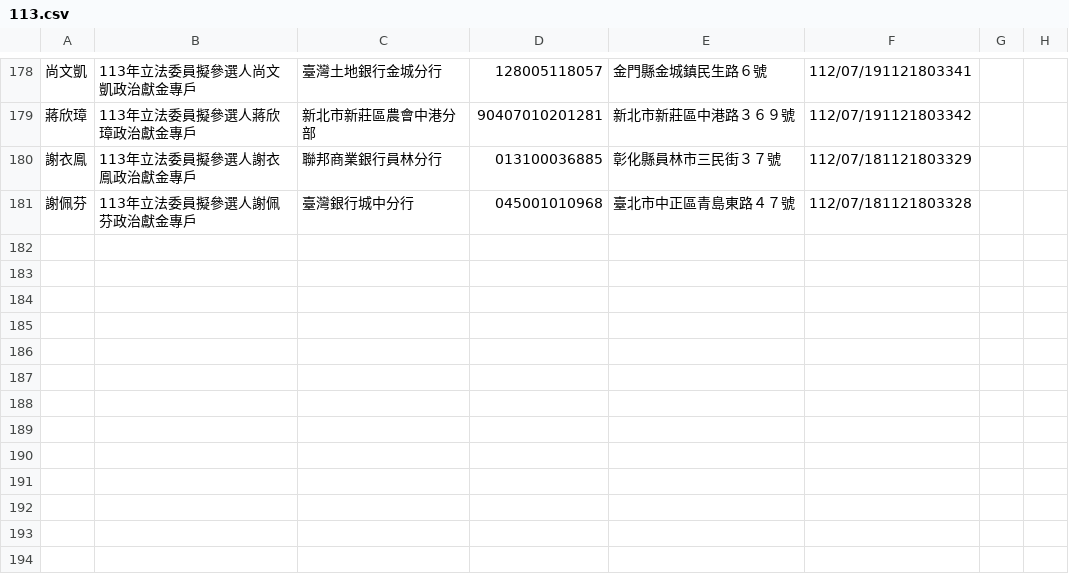
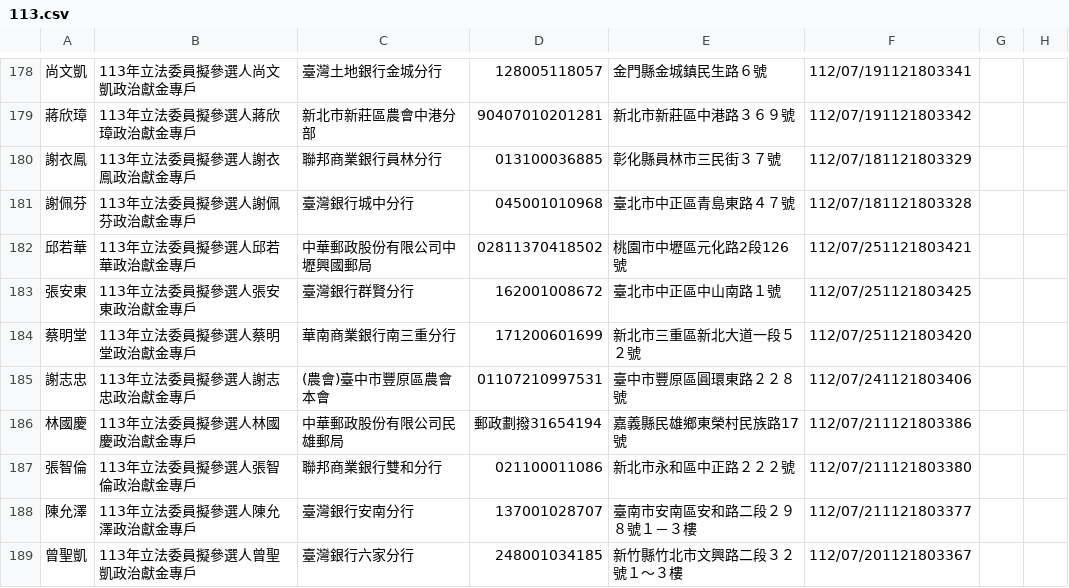
Before and after one commit to kiang/vote2024, a CSV file: sunshine.cy.gov.tw/113.csv, drawn as a sheet; only a part is shown, gaps mark what is left out.

```diff
--- a/sunshine.cy.gov.tw/113.csv
+++ b/sunshine.cy.gov.tw/113.csv
@@ -181 +181,9 @@
 謝佩芬,113年立法委員擬參選人謝佩芬政治獻金專戶,臺灣銀行城中分行,045001010968,臺北市中正區青島東路４７號,112/07/181121803328,,,
+邱若華,113年立法委員擬參選人邱若華政治獻金專戶,中華郵政股份有限公司中壢興國郵局,02811370418502,桃園市中壢區元化路2段126號,112/07/251121803421,,,
+張安東,113年立法委員擬參選人張安東政治獻金專戶,臺灣銀行群賢分行,162001008672,臺北市中正區中山南路１號,112/07/251121803425,,,
+蔡明堂,113年立法委員擬參選人蔡明堂政治獻金專戶,華南商業銀行南三重分行,171200601699,新北市三重區新北大道一段５２號,112/07/251121803420,,,
+謝志忠,113年立法委員擬參選人謝志忠政治獻金專戶,(農會)臺中市豐原區農會本會,01107210997531,臺中市豐原區圓環東路２２８號,112/07/241121803406,,,
+林國慶,113年立法委員擬參選人林國慶政治獻金專戶,中華郵政股份有限公司民雄郵局,郵政劃撥31654194,嘉義縣民雄鄉東榮村民族路17號,112/07/211121803386,,,
+張智倫,113年立法委員擬參選人張智倫政治獻金專戶,聯邦商業銀行雙和分行,021100011086,新北市永和區中正路２２２號,112/07/211121803380,,,
+陳允澤,113年立法委員擬參選人陳允澤政治獻金專戶,臺灣銀行安南分行,137001028707,臺南市安南區安和路二段２９８號１－３樓,112/07/211121803377,,,
+曾聖凱,113年立法委員擬參選人曾聖凱政治獻金專戶,臺灣銀行六家分行,248001034185,新竹縣竹北市文興路二段３２號１～３樓,112/07/201121803367,,,
```
Also changed, not shown: sunshine.cy.gov.tw/第19屆彰化縣北斗鎮鎮長補選.csv.
